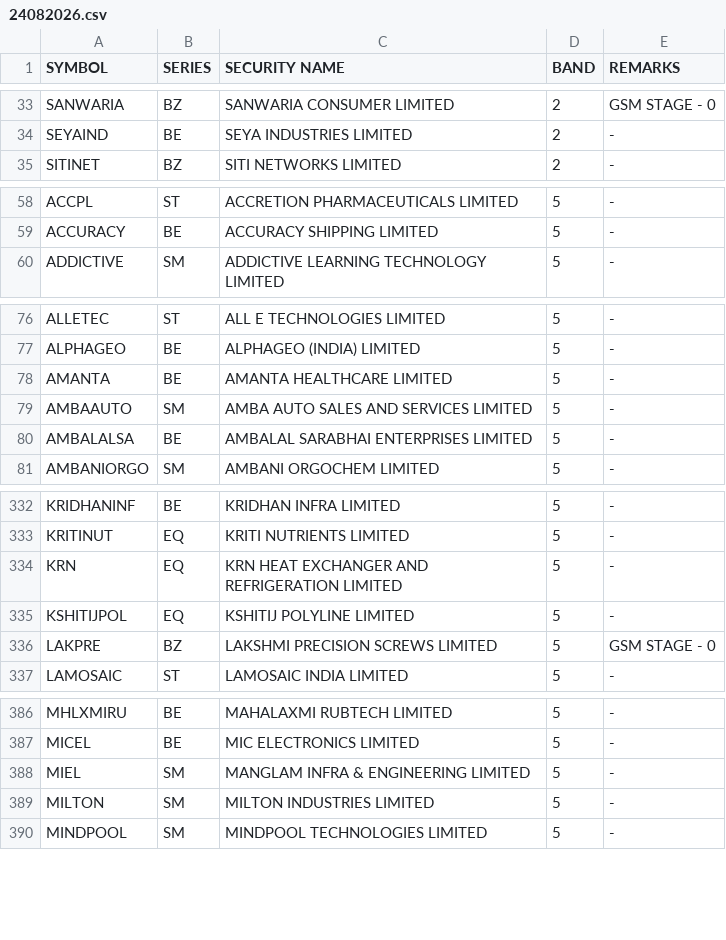
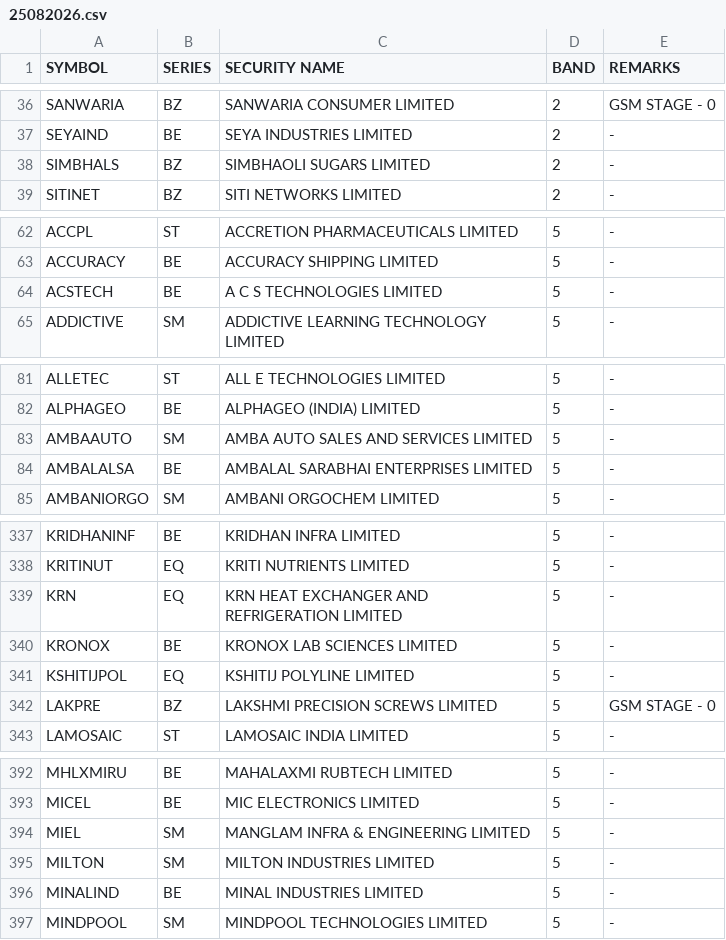
Before and after one commit to Anny26022/price_band, a CSV file: 25082026.csv (was 24082026.csv), drawn as a sheet; only a part is shown, gaps mark what is left out; removed rows and columns are numbered as before the commit, all else as after; the diff covers the shown part only; the diff names each change by its address in the sheet, - before the commit and + after, or states it on an @@ line.

```diff
--- a/24082026.csv
+++ b/25082026.csv
+row 38: SIMBHALS | BZ | SIMBHAOLI SUGARS LIMITED | 2 | -
+row 64: ACSTECH | BE | A C S TECHNOLOGIES LIMITED | 5 | -
-row 78: AMANTA | BE | AMANTA HEALTHCARE LIMITED | 5 | -
+row 340: KRONOX | BE | KRONOX LAB SCIENCES LIMITED | 5 | -
+row 396: MINALIND | BE | MINAL INDUSTRIES LIMITED | 5 | -
```
Also changed, not shown: 13 added rows, 16 removed rows and 1 edited cell elsewhere in this file.
